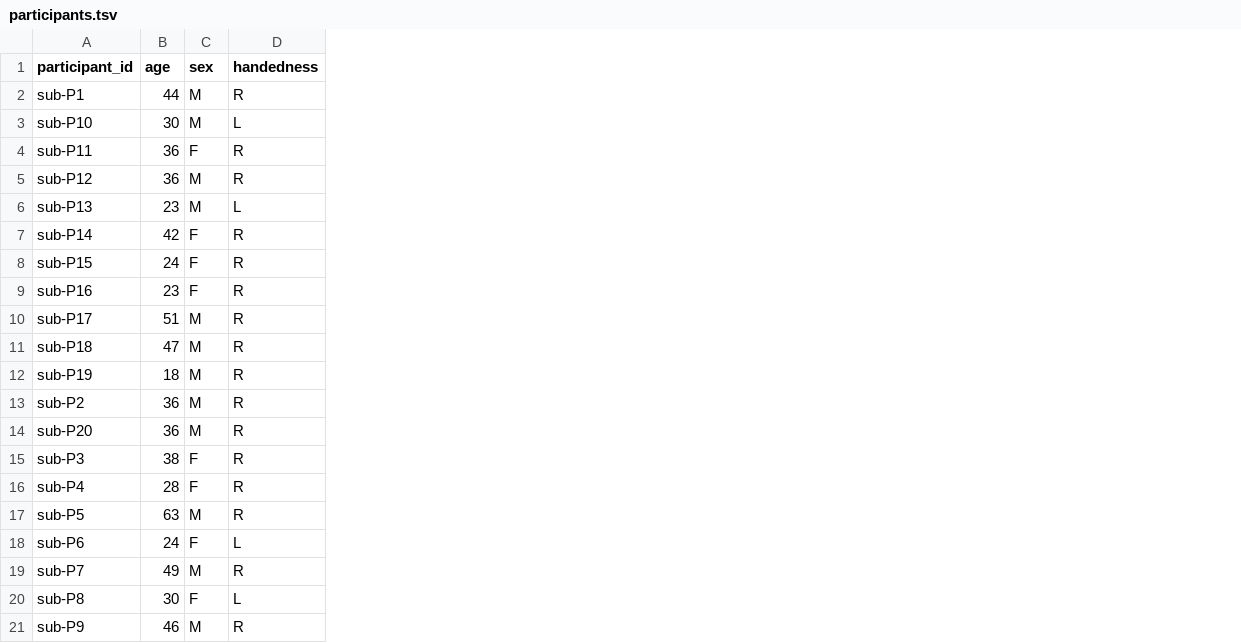
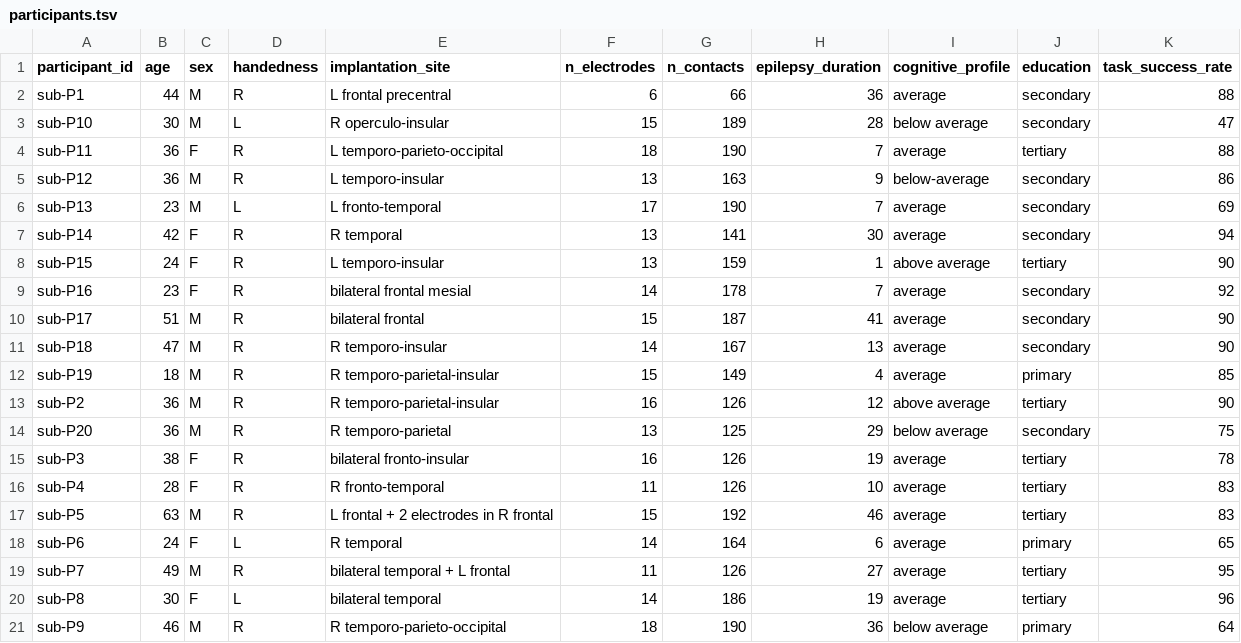
Before and after one commit to nemarDatasets/nm000354, a TSV file: participants.tsv, drawn as a sheet; the diff names each change by its address in the sheet, - before the commit and + after, or states it on an @@ line.

Commit message:
participants: add implantation site, electrode/contact counts, epilepsy duration, cognitive profile, education and task success rate from Kalinova et al. 2026 Suppl. Table T1

```diff
--- a/participants.tsv
+++ b/participants.tsv
+column E (implantation_site), rows 2-21: L frontal precentral | R operculo-insular | L temporo-parieto-occipital | L temporo-insular | L fronto-temporal | R temporal | L temporo-insular | bilateral frontal mesial | bilateral frontal | R temporo-insular | R temporo-parietal-insular | R temporo-parietal-insular | R temporo-parietal | bilateral fronto-insular | R fronto-temporal | L frontal + 2 electrodes in R frontal | R temporal | bilateral temporal + L frontal | bilateral temporal | R temporo-parieto-occipital
+column F (n_electrodes), rows 2-21: 6 | 15 | 18 | 13 | 17 | 13 | 13 | 14 | 15 | 14 | 15 | 16 | 13 | 16 | 11 | 15 | 14 | 11 | 14 | 18
+column G (n_contacts), rows 2-21: 66 | 189 | 190 | 163 | 190 | 141 | 159 | 178 | 187 | 167 | 149 | 126 | 125 | 126 | 126 | 192 | 164 | 126 | 186 | 190
+column H (epilepsy_duration), rows 2-21: 36 | 28 | 7 | 9 | 7 | 30 | 1 | 7 | 41 | 13 | 4 | 12 | 29 | 19 | 10 | 46 | 6 | 27 | 19 | 36
+column I (cognitive_profile), rows 2-21: average | below average | average | below-average | average | average | above average | average | average | average | average | above average | below average | average | average | average | average | average | average | below average
+column J (education), rows 2-21: secondary | secondary | tertiary | secondary | secondary | secondary | tertiary | secondary | secondary | secondary | primary | tertiary | secondary | tertiary | tertiary | tertiary | primary | tertiary | tertiary | primary
+column K (task_success_rate), rows 2-21: 88 | 47 | 88 | 86 | 69 | 94 | 90 | 92 | 90 | 90 | 85 | 90 | 75 | 78 | 83 | 83 | 65 | 95 | 96 | 64
```
Also changed, not shown: 1 other file.
